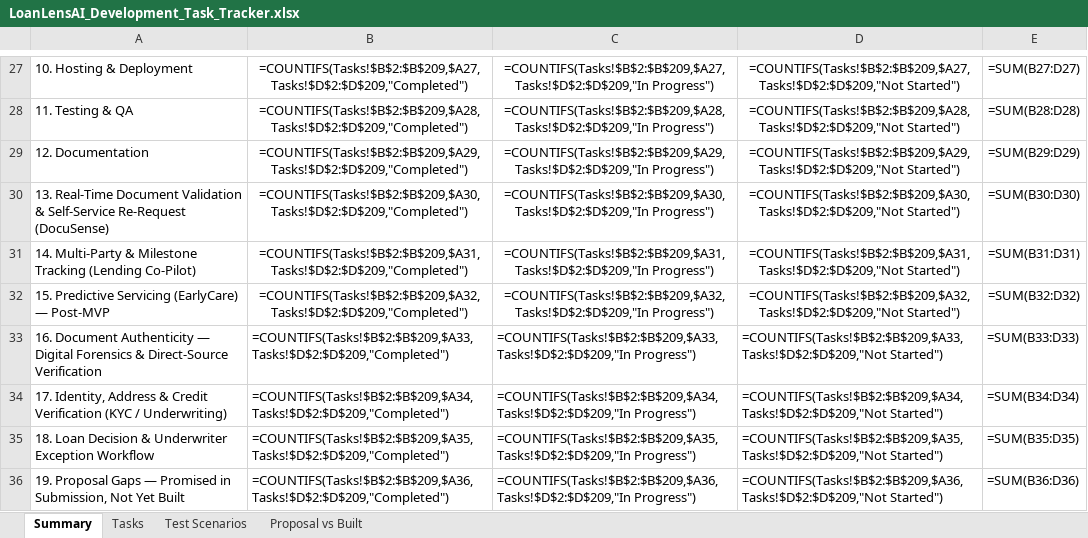
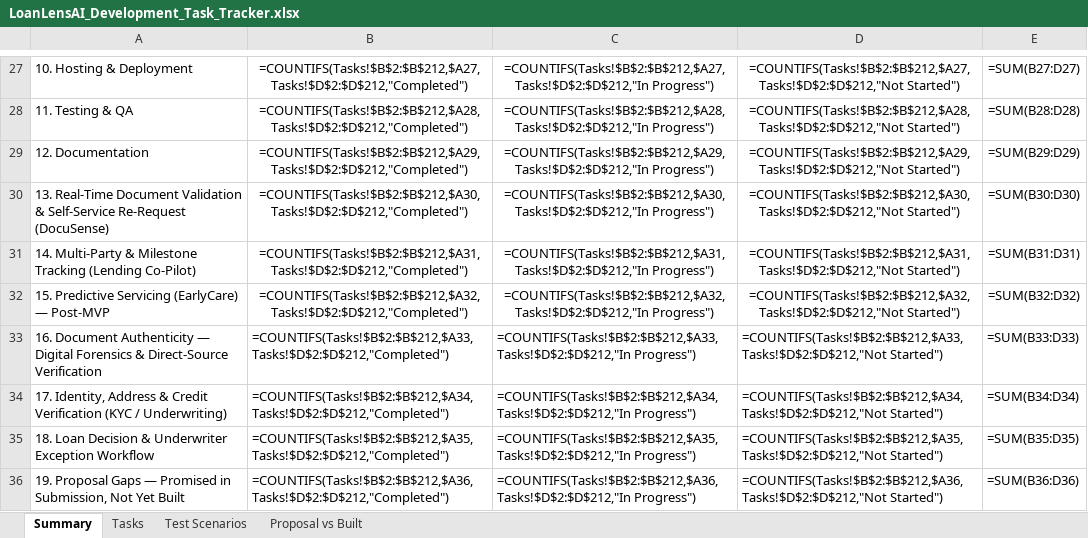
Before and after one commit to khavyas/LoanLensAI, an Excel workbook: docs/LoanLensAI_Development_Task_Tracker.xlsx, sheet Summary, drawn as a sheet; only a part is shown, gaps mark what is left out; values as stored, in another font and other column widths than the file's, no borders; formulas without a stored value are shown as written; the diff covers the shown part only; the diff names each change by its address in the sheet, - before the commit and + after, or states it on an @@ line.

```diff
--- a/docs/LoanLensAI_Development_Task_Tracker.xlsx (sheet Summary)
+++ b/docs/LoanLensAI_Development_Task_Tracker.xlsx (sheet Summary)
-B27: =COUNTIFS(Tasks!$B$2:$B$209,$A27,Tasks!$D$2:$D$209,"Completed")
+B27: =COUNTIFS(Tasks!$B$2:$B$212,$A27,Tasks!$D$2:$D$212,"Completed")
-C27: =COUNTIFS(Tasks!$B$2:$B$209,$A27,Tasks!$D$2:$D$209,"In Progress")
+C27: =COUNTIFS(Tasks!$B$2:$B$212,$A27,Tasks!$D$2:$D$212,"In Progress")
-D27: =COUNTIFS(Tasks!$B$2:$B$209,$A27,Tasks!$D$2:$D$209,"Not Started")
+D27: =COUNTIFS(Tasks!$B$2:$B$212,$A27,Tasks!$D$2:$D$212,"Not Started")
-B28: =COUNTIFS(Tasks!$B$2:$B$209,$A28,Tasks!$D$2:$D$209,"Completed")
+B28: =COUNTIFS(Tasks!$B$2:$B$212,$A28,Tasks!$D$2:$D$212,"Completed")
-C28: =COUNTIFS(Tasks!$B$2:$B$209,$A28,Tasks!$D$2:$D$209,"In Progress")
+C28: =COUNTIFS(Tasks!$B$2:$B$212,$A28,Tasks!$D$2:$D$212,"In Progress")
-D28: =COUNTIFS(Tasks!$B$2:$B$209,$A28,Tasks!$D$2:$D$209,"Not Started")
+D28: =COUNTIFS(Tasks!$B$2:$B$212,$A28,Tasks!$D$2:$D$212,"Not Started")
-B29: =COUNTIFS(Tasks!$B$2:$B$209,$A29,Tasks!$D$2:$D$209,"Completed")
+B29: =COUNTIFS(Tasks!$B$2:$B$212,$A29,Tasks!$D$2:$D$212,"Completed")
-C29: =COUNTIFS(Tasks!$B$2:$B$209,$A29,Tasks!$D$2:$D$209,"In Progress")
+C29: =COUNTIFS(Tasks!$B$2:$B$212,$A29,Tasks!$D$2:$D$212,"In Progress")
-D29: =COUNTIFS(Tasks!$B$2:$B$209,$A29,Tasks!$D$2:$D$209,"Not Started")
+D29: =COUNTIFS(Tasks!$B$2:$B$212,$A29,Tasks!$D$2:$D$212,"Not Started")
-B30: =COUNTIFS(Tasks!$B$2:$B$209,$A30,Tasks!$D$2:$D$209,"Completed")
+B30: =COUNTIFS(Tasks!$B$2:$B$212,$A30,Tasks!$D$2:$D$212,"Completed")
-C30: =COUNTIFS(Tasks!$B$2:$B$209,$A30,Tasks!$D$2:$D$209,"In Progress")
+C30: =COUNTIFS(Tasks!$B$2:$B$212,$A30,Tasks!$D$2:$D$212,"In Progress")
-D30: =COUNTIFS(Tasks!$B$2:$B$209,$A30,Tasks!$D$2:$D$209,"Not Started")
+D30: =COUNTIFS(Tasks!$B$2:$B$212,$A30,Tasks!$D$2:$D$212,"Not Started")
-B31: =COUNTIFS(Tasks!$B$2:$B$209,$A31,Tasks!$D$2:$D$209,"Completed")
+B31: =COUNTIFS(Tasks!$B$2:$B$212,$A31,Tasks!$D$2:$D$212,"Completed")
-C31: =COUNTIFS(Tasks!$B$2:$B$209,$A31,Tasks!$D$2:$D$209,"In Progress")
+C31: =COUNTIFS(Tasks!$B$2:$B$212,$A31,Tasks!$D$2:$D$212,"In Progress")
-D31: =COUNTIFS(Tasks!$B$2:$B$209,$A31,Tasks!$D$2:$D$209,"Not Started")
+D31: =COUNTIFS(Tasks!$B$2:$B$212,$A31,Tasks!$D$2:$D$212,"Not Started")
-B32: =COUNTIFS(Tasks!$B$2:$B$209,$A32,Tasks!$D$2:$D$209,"Completed")
+B32: =COUNTIFS(Tasks!$B$2:$B$212,$A32,Tasks!$D$2:$D$212,"Completed")
-C32: =COUNTIFS(Tasks!$B$2:$B$209,$A32,Tasks!$D$2:$D$209,"In Progress")
+C32: =COUNTIFS(Tasks!$B$2:$B$212,$A32,Tasks!$D$2:$D$212,"In Progress")
-D32: =COUNTIFS(Tasks!$B$2:$B$209,$A32,Tasks!$D$2:$D$209,"Not Started")
+D32: =COUNTIFS(Tasks!$B$2:$B$212,$A32,Tasks!$D$2:$D$212,"Not Started")
-B33: =COUNTIFS(Tasks!$B$2:$B$209,$A33,Tasks!$D$2:$D$209,"Completed")
+B33: =COUNTIFS(Tasks!$B$2:$B$212,$A33,Tasks!$D$2:$D$212,"Completed")
-C33: =COUNTIFS(Tasks!$B$2:$B$209,$A33,Tasks!$D$2:$D$209,"In Progress")
+C33: =COUNTIFS(Tasks!$B$2:$B$212,$A33,Tasks!$D$2:$D$212,"In Progress")
-D33: =COUNTIFS(Tasks!$B$2:$B$209,$A33,Tasks!$D$2:$D$209,"Not Started")
+D33: =COUNTIFS(Tasks!$B$2:$B$212,$A33,Tasks!$D$2:$D$212,"Not Started")
-B34: =COUNTIFS(Tasks!$B$2:$B$209,$A34,Tasks!$D$2:$D$209,"Completed")
+B34: =COUNTIFS(Tasks!$B$2:$B$212,$A34,Tasks!$D$2:$D$212,"Completed")
-C34: =COUNTIFS(Tasks!$B$2:$B$209,$A34,Tasks!$D$2:$D$209,"In Progress")
+C34: =COUNTIFS(Tasks!$B$2:$B$212,$A34,Tasks!$D$2:$D$212,"In Progress")
-D34: =COUNTIFS(Tasks!$B$2:$B$209,$A34,Tasks!$D$2:$D$209,"Not Started")
+D34: =COUNTIFS(Tasks!$B$2:$B$212,$A34,Tasks!$D$2:$D$212,"Not Started")
-B35: =COUNTIFS(Tasks!$B$2:$B$209,$A35,Tasks!$D$2:$D$209,"Completed")
+B35: =COUNTIFS(Tasks!$B$2:$B$212,$A35,Tasks!$D$2:$D$212,"Completed")
-C35: =COUNTIFS(Tasks!$B$2:$B$209,$A35,Tasks!$D$2:$D$209,"In Progress")
+C35: =COUNTIFS(Tasks!$B$2:$B$212,$A35,Tasks!$D$2:$D$212,"In Progress")
-D35: =COUNTIFS(Tasks!$B$2:$B$209,$A35,Tasks!$D$2:$D$209,"Not Started")
+D35: =COUNTIFS(Tasks!$B$2:$B$212,$A35,Tasks!$D$2:$D$212,"Not Started")
-B36: =COUNTIFS(Tasks!$B$2:$B$209,$A36,Tasks!$D$2:$D$209,"Completed")
+B36: =COUNTIFS(Tasks!$B$2:$B$212,$A36,Tasks!$D$2:$D$212,"Completed")
-C36: =COUNTIFS(Tasks!$B$2:$B$209,$A36,Tasks!$D$2:$D$209,"In Progress")
+C36: =COUNTIFS(Tasks!$B$2:$B$212,$A36,Tasks!$D$2:$D$212,"In Progress")
-D36: =COUNTIFS(Tasks!$B$2:$B$209,$A36,Tasks!$D$2:$D$209,"Not Started")
+D36: =COUNTIFS(Tasks!$B$2:$B$212,$A36,Tasks!$D$2:$D$212,"Not Started")
```
Also changed, not shown: 33 edited cells elsewhere in this sheet, sheet Tasks, docs/LoanLensAI_RAG_Implementation_Plan.xlsx, 7 other files.
